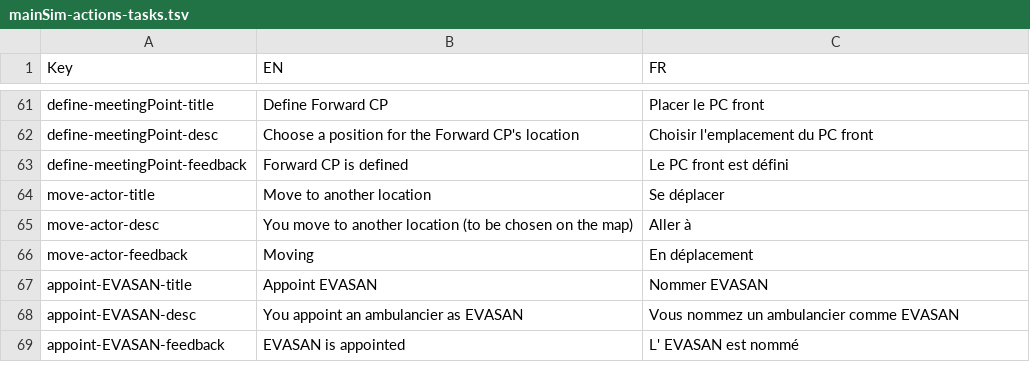
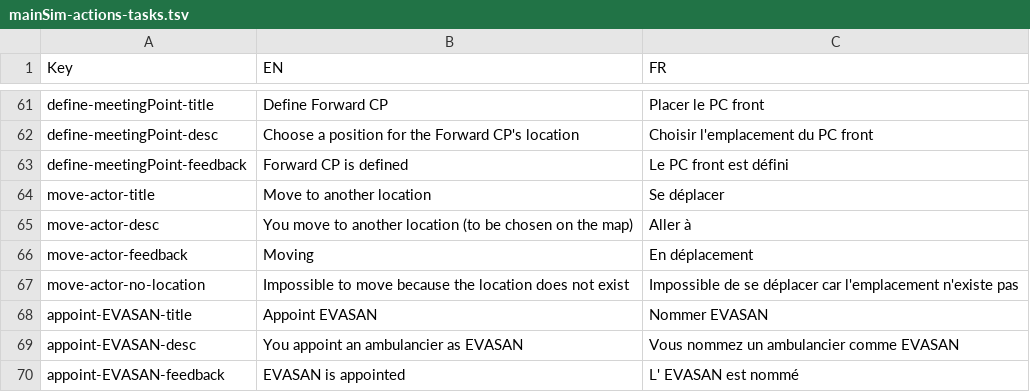
Before and after one commit to Heigvd/mimms, a TSV file: gameModel/files/translations/mainSim-actions-tasks.tsv, drawn as a sheet; only a part is shown, gaps mark what is left out; the diff names each change by its address in the sheet, - before the commit and + after, or states it on an @@ line.

Commit message:
Add SelectionPC template and action. Add fallback for moveActorLocalEvent

```diff
--- a/gameModel/files/translations/mainSim-actions-tasks.tsv
+++ b/gameModel/files/translations/mainSim-actions-tasks.tsv
+row 67: move-actor-no-location | Impossible to move because the location does not exist | Impossible de se déplacer car l'emplacement n'existe pas
```
Also changed, not shown: 5 other files.
